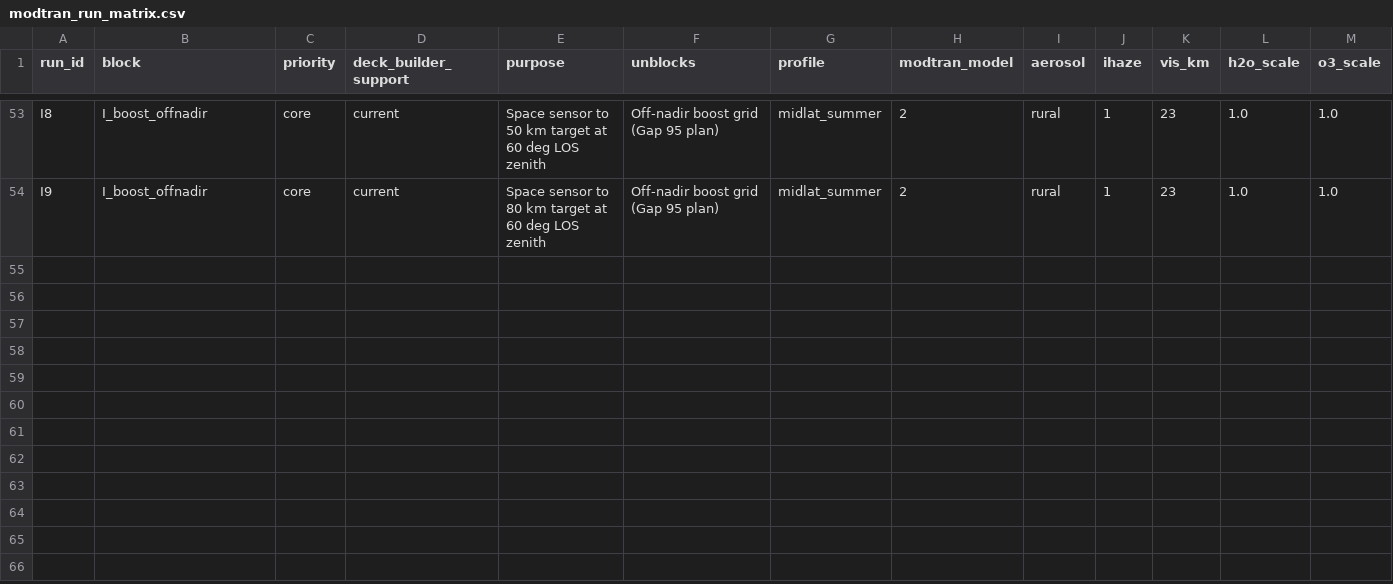
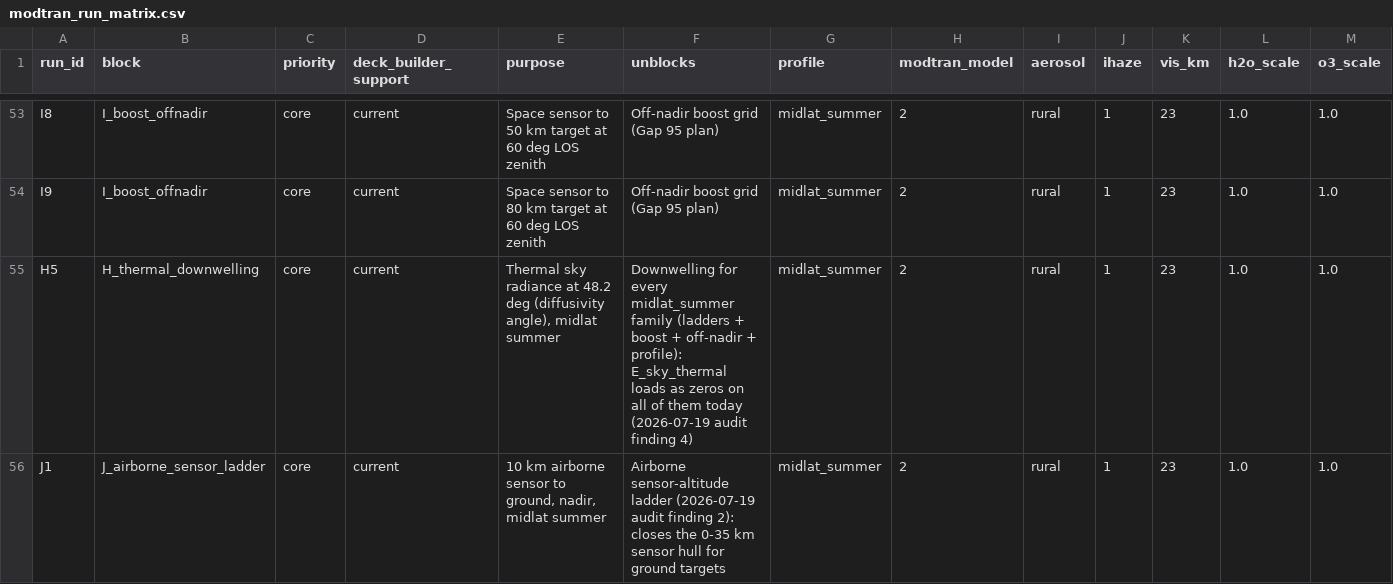
Before and after one commit to RADIANT-SSR/Private, a CSV file: docs/plans/modtran_run_matrix.csv, drawn as a sheet; only a part is shown, gaps mark what is left out; rows hold the shown columns only; the diff covers the shown part only; the diff names each change by its address in the sheet, - before the commit and + after, or states it on an @@ line.

```diff
--- a/docs/plans/modtran_run_matrix.csv
+++ b/docs/plans/modtran_run_matrix.csv
+row 55: H5 | H_thermal_downwelling | core | current | Thermal sky radiance at 48.2 deg (diffusivity angle), midlat summer | Downwelling for every midlat_summer family (ladders + boost + off-nadir + profile): E_sky_thermal loads as zeros on all of them today (2026-07-19 audit finding 4) | midlat_summer | 2 | rural | 1 | 23 | 1.0 | 1.0
+row 56: J1 | J_airborne_sensor_ladder | core | current | 10 km airborne sensor to ground, nadir, midlat summer | Airborne sensor-altitude ladder (2026-07-19 audit finding 2): closes the 0-35 km sensor hull for ground targets | midlat_summer | 2 | rural | 1 | 23 | 1.0 | 1.0
```
Also changed, not shown: 1 added row and 3 edited cells elsewhere in this file, 1 other file.
